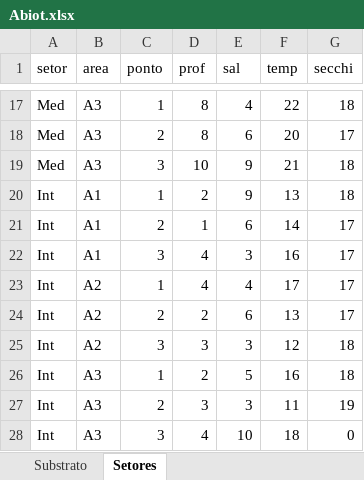
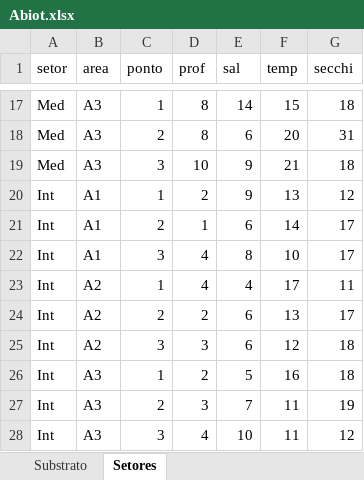
Before and after one commit to mauricio-camargo/mauricio-camargo.github.io, an Excel workbook: Curso_Comunidades_2017/Abiot.xlsx, sheet Setores, drawn as a sheet; only a part is shown, gaps mark what is left out; values as stored, in another font and other column widths than the file's, no borders; the diff covers the shown part only; the diff names each change by its address in the sheet, - before the commit and + after, or states it on an @@ line.

```diff
--- a/Curso_Comunidades_2017/Abiot.xlsx (sheet Setores)
+++ b/Curso_Comunidades_2017/Abiot.xlsx (sheet Setores)
-E17 (sal): 4
+E17 (sal): 14
-F17 (temp): 22
+F17 (temp): 15
-G18 (secchi): 17
+G18 (secchi): 31
-G20 (secchi): 18
+G20 (secchi): 12
-E22 (sal): 3
+E22 (sal): 8
-F22 (temp): 16
+F22 (temp): 10
-G23 (secchi): 17
+G23 (secchi): 11
-E25 (sal): 3
+E25 (sal): 6
-E27 (sal): 3
+E27 (sal): 7
-F28 (temp): 18
+F28 (temp): 11
-G28 (secchi): 0
+G28 (secchi): 12
```
Also changed, not shown: 32 edited cells elsewhere in this sheet, sheet Substrato.
